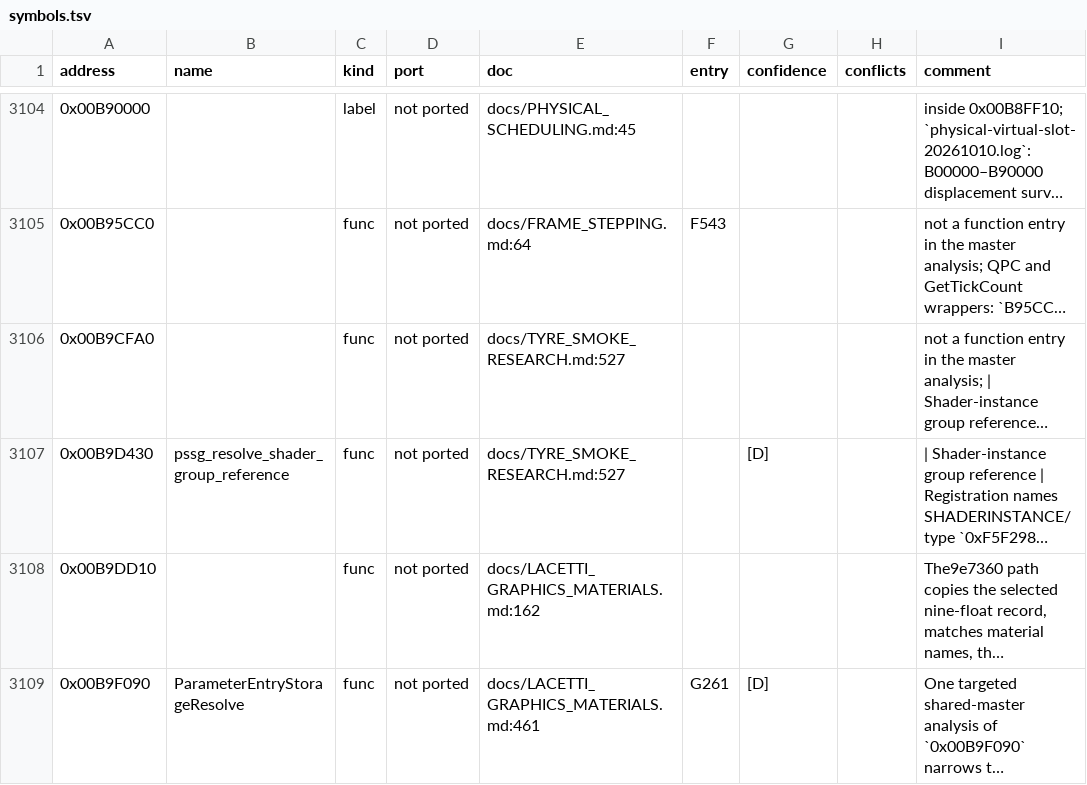
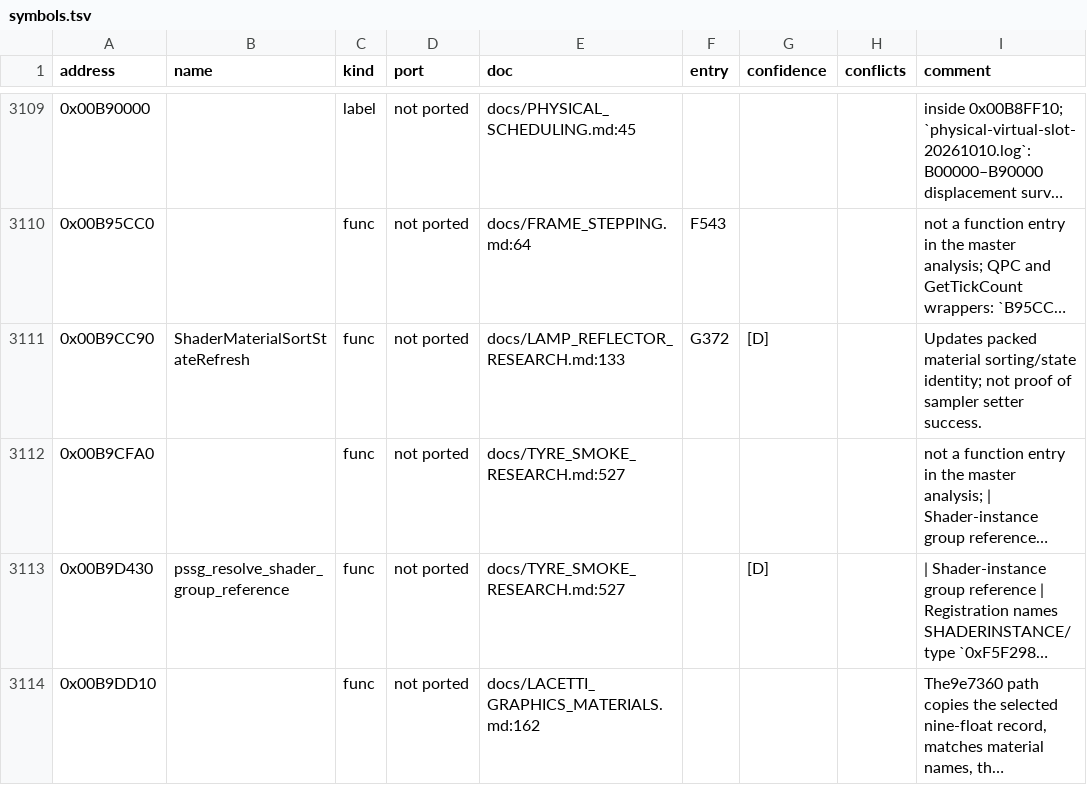
Before and after one commit to PipeKnight/drig-race-driver, a TSV file: docs/re/symbols.tsv, drawn as a sheet; only a part is shown, gaps mark what is left out; the shorter side is filled out with more unchanged rows; long unchanged cells end in …; the diff covers the shown part only; the diff names each change by its address in the sheet, - before the commit and + after, or states it on an @@ line.

```diff
--- a/docs/re/symbols.tsv
+++ b/docs/re/symbols.tsv
+row 3111: 0x00B9CC90 | ShaderMaterialSortStateRefresh | func | not ported | docs/LAMP_REFLECTOR_RESEARCH.md:133 | G372 | [D] |  | Updates packed material sorting/state identity; not proof of sampler setter success.
```
Also changed, not shown: 12 added rows elsewhere in this file, 13 other files.
